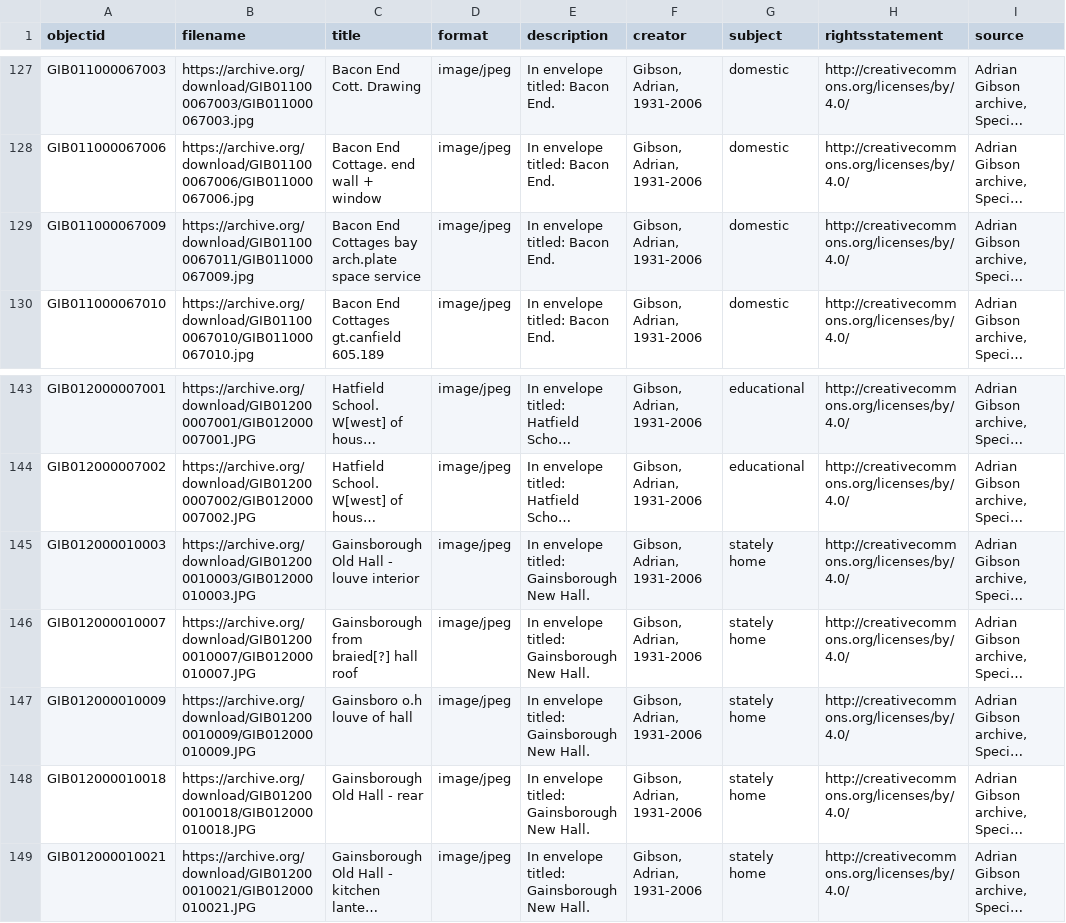
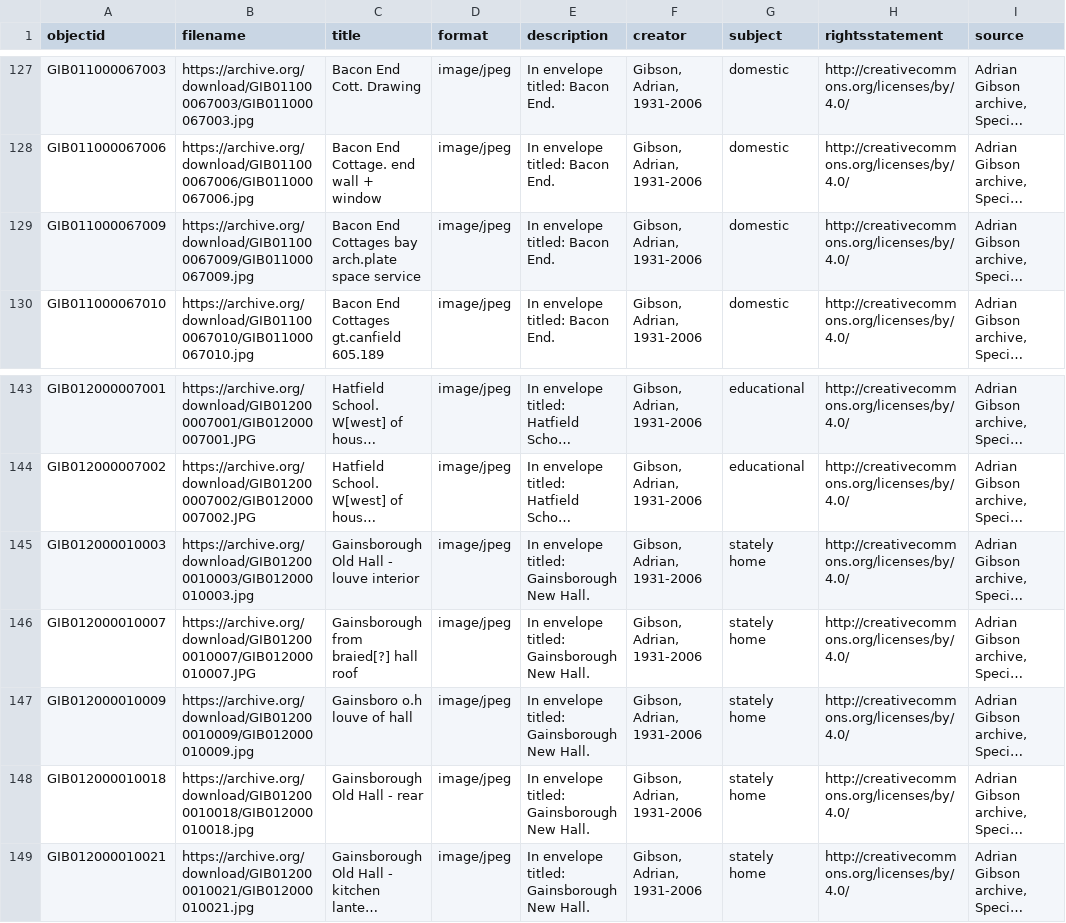
Before and after one commit to aeh0/adriangibson, a CSV file: _data/gibson-cb.csv, drawn as a sheet; only a part is shown, gaps mark what is left out; long unchanged cells end in …; the diff names each change by its address in the sheet, - before the commit and + after, or states it on an @@ line.

Commit message:
Update gibson-cb.csv

```diff
--- a/_data/gibson-cb.csv
+++ b/_data/gibson-cb.csv
-B129 (filename): https://archive.org/download/GIB011000067011/GIB011000067009.jpg
+B129 (filename): https://archive.org/download/GIB011000067009/GIB011000067009.jpg
-B145 (filename): https://archive.org/download/GIB012000010003/GIB012000010003.JPG
+B145 (filename): https://archive.org/download/GIB012000010003/GIB012000010003.jpg
-B147 (filename): https://archive.org/download/GIB012000010009/GIB012000010009.JPG
+B147 (filename): https://archive.org/download/GIB012000010009/GIB012000010009.jpg
-B148 (filename): https://archive.org/download/GIB012000010018/GIB012000010018.JPG
+B148 (filename): https://archive.org/download/GIB012000010018/GIB012000010018.jpg
-B149 (filename): https://archive.org/download/GIB012000010021/GIB012000010021.JPG
+B149 (filename): https://archive.org/download/GIB012000010021/GIB012000010021.jpg
```
